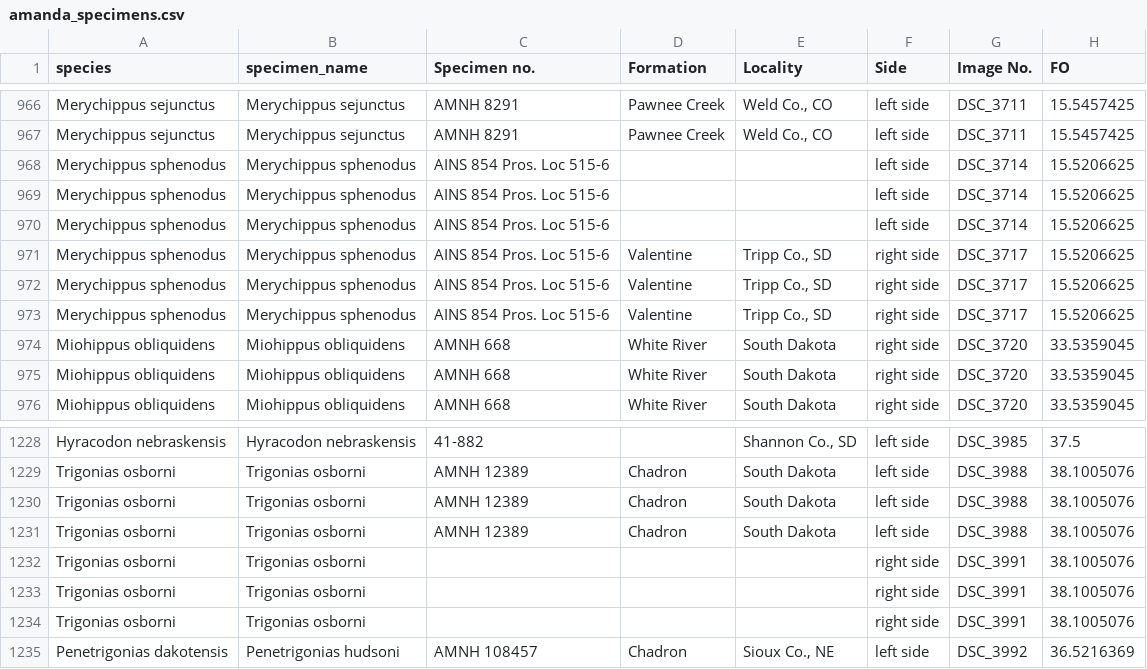
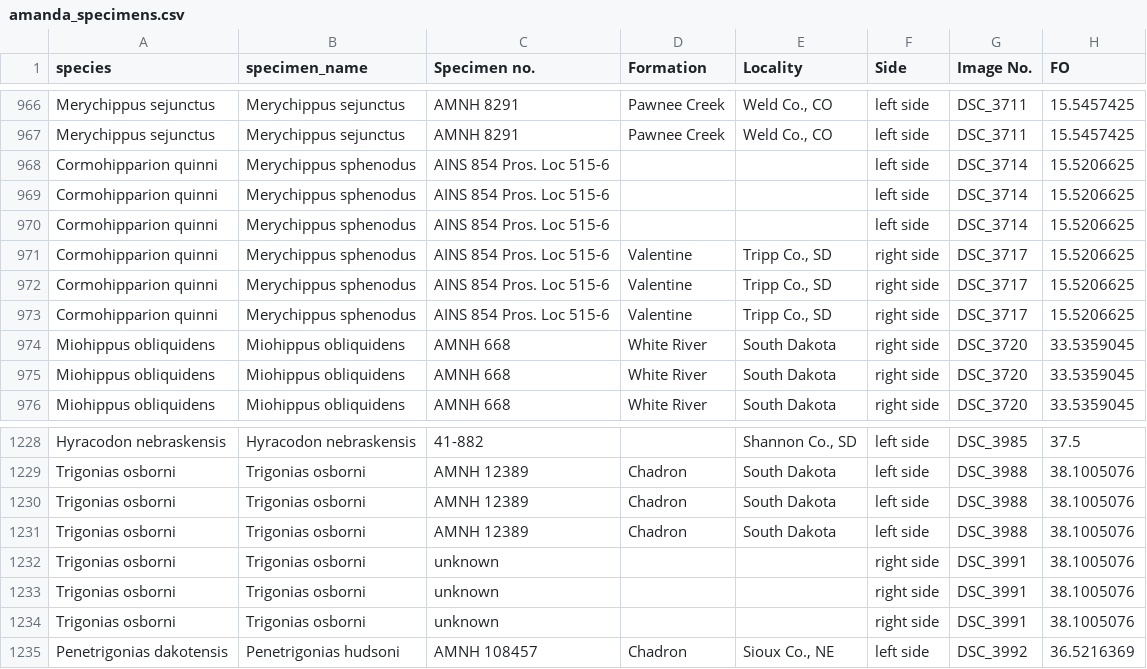
Before and after one commit to EMDoughty/dentalMeasurements, a CSV file: dat/amanda_specimens.csv, drawn as a sheet; only a part is shown, gaps mark what is left out; the diff names each change by its address in the sheet, - before the commit and + after, or states it on an @@ line.

```diff
--- a/dat/amanda_specimens.csv
+++ b/dat/amanda_specimens.csv
-A968:A973 (species): Merychippus sphenodus
+A968:A973 (species): Cormohipparion quinni
-C1232:C1234 (Specimen no.): (empty)
+C1232:C1234 (Specimen no.): unknown
```
Also changed, not shown: dat/regressionLabelsJDM.csv, 6 other files.
